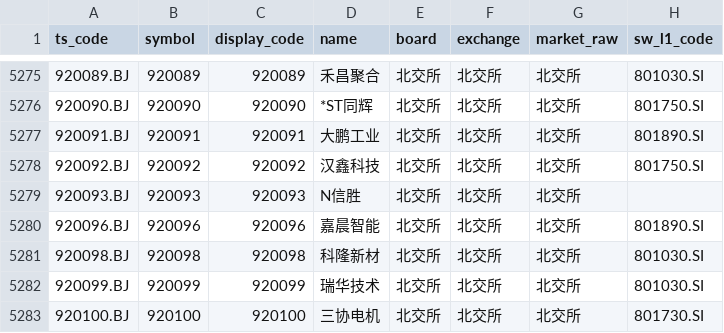
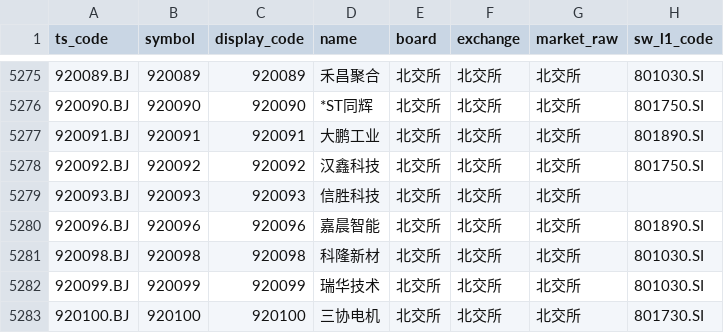
Before and after one commit to csaizbc/Select-Stock, a CSV file: output/all_stocks.csv, drawn as a sheet; only a part is shown, gaps mark what is left out; the diff names each change by its address in the sheet, - before the commit and + after, or states it on an @@ line.

```diff
--- a/output/all_stocks.csv
+++ b/output/all_stocks.csv
-D5279 (name): N信胜
+D5279 (name): 信胜科技
```
Also changed, not shown: output/default_excluded.csv, output/pools/all_all.csv, 9 other files.
